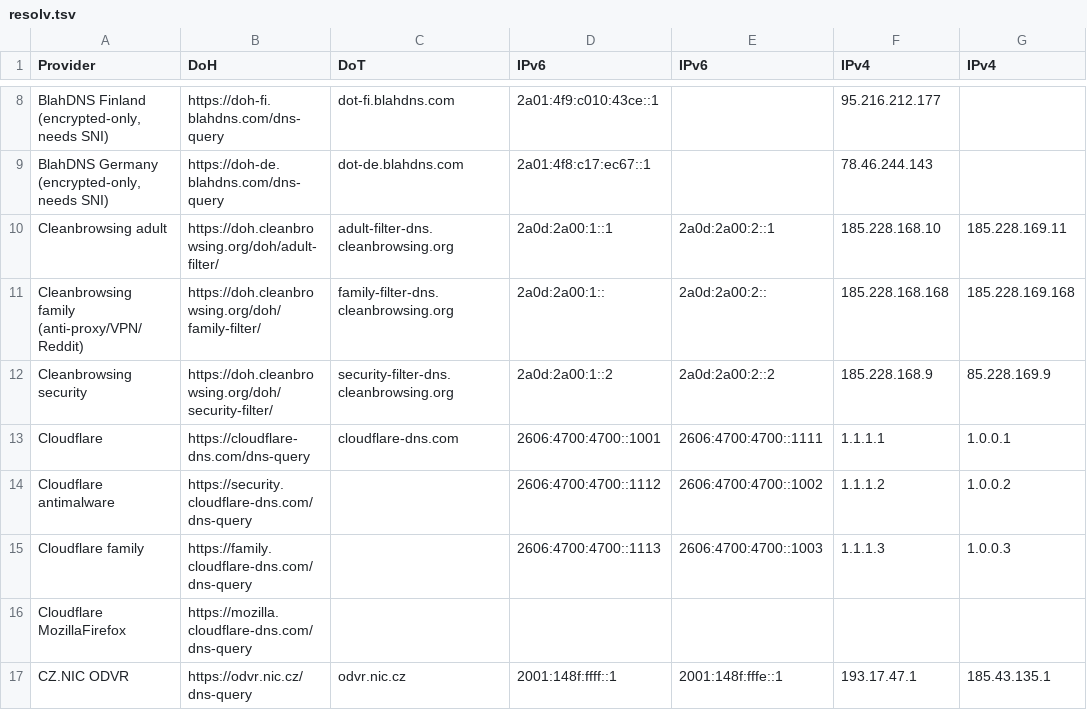
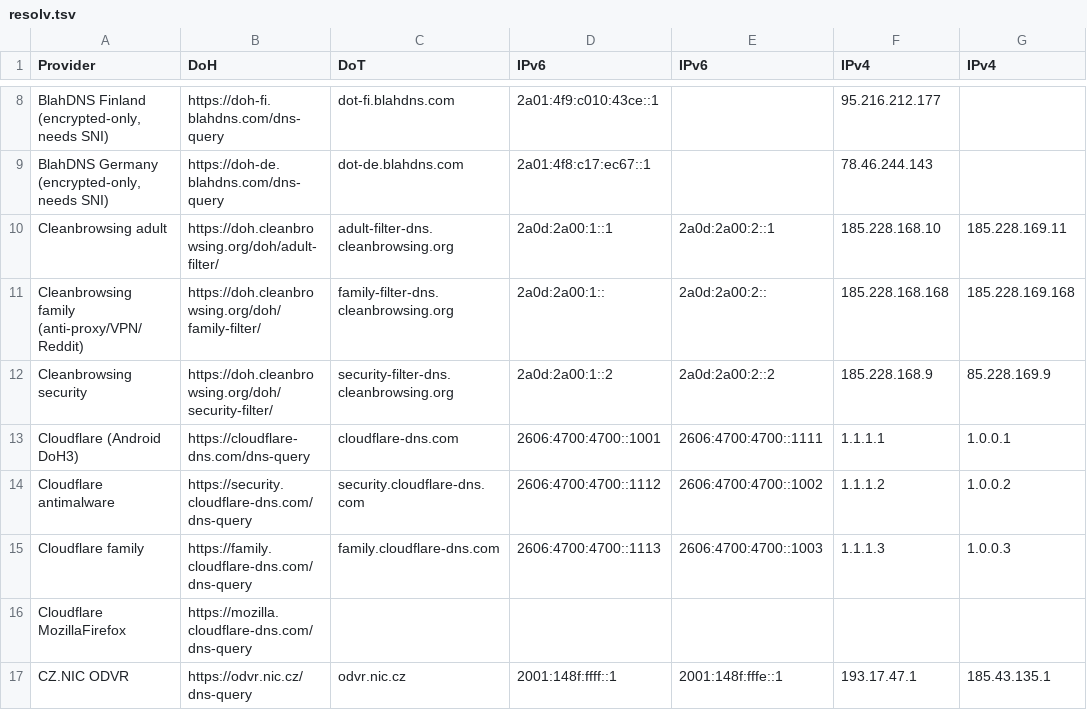
Before and after one commit to Mikaela/shell-things, a TSV file: etc/resolv.tsv, drawn as a sheet; only a part is shown, gaps mark what is left out; the diff names each change by its address in the sheet, - before the commit and + after, or states it on an @@ line.

Commit message:
etc/resolv.tsv: note Cloudflare being DoH3 on Android, add Cloudflare antimalware/family DoT addresses

```diff
--- a/etc/resolv.tsv
+++ b/etc/resolv.tsv
-A13 (Provider): Cloudflare
+A13 (Provider): Cloudflare (Android DoH3)
-C14 (DoT): (empty)
+C14 (DoT): security.cloudflare-dns.com
-C15 (DoT): (empty)
+C15 (DoT): family.cloudflare-dns.com
```
